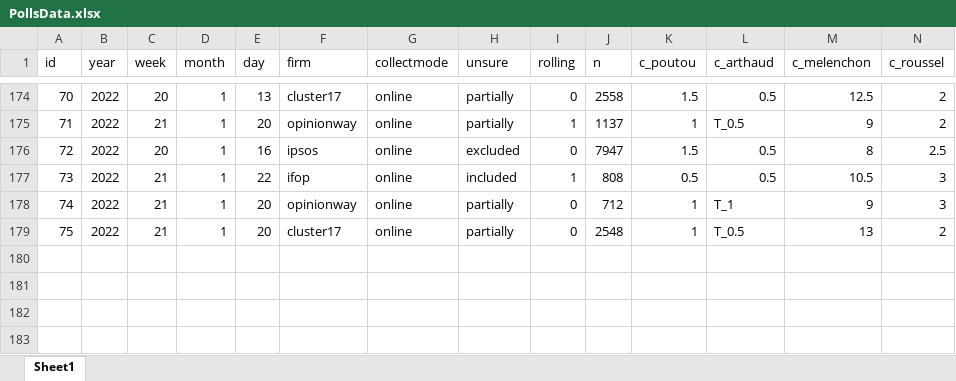
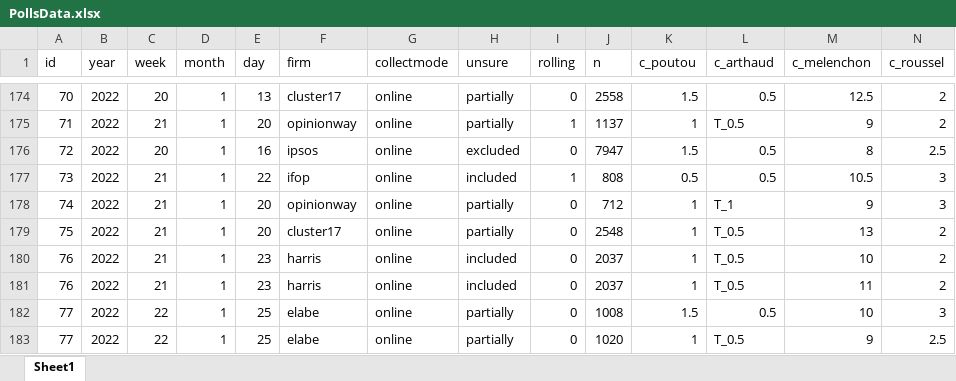
Before and after one commit to flavienganter/polls-2022-election, an Excel workbook: PollsData.xlsx, sheet Sheet1, drawn as a sheet; only a part is shown, gaps mark what is left out; values as stored, in another font and other column widths than the file's, no borders; rows hold the shown columns only; the diff names each change by its address in the sheet, - before the commit and + after, or states it on an @@ line.

Commit message:
update w/ harris and elabe polls (1/26)

```diff
--- a/PollsData.xlsx (sheet Sheet1)
+++ b/PollsData.xlsx (sheet Sheet1)
+row 180: 76 | 2022 | 21 | 1 | 23 | harris | online | included | 0 | 2037 | 1 | T_0.5 | 10 | 2
+row 181: 76 | 2022 | 21 | 1 | 23 | harris | online | included | 0 | 2037 | 1 | T_0.5 | 11 | 2
+row 182: 77 | 2022 | 22 | 1 | 25 | elabe | online | partially | 0 | 1008 | 1.5 | 0.5 | 10 | 3
+row 183: 77 | 2022 | 22 | 1 | 25 | elabe | online | partially | 0 | 1020 | 1 | T_0.5 | 9 | 2.5
```
Also changed, not shown: 3 other files.
